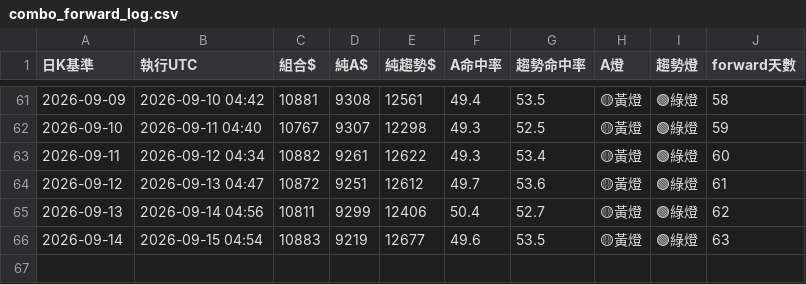
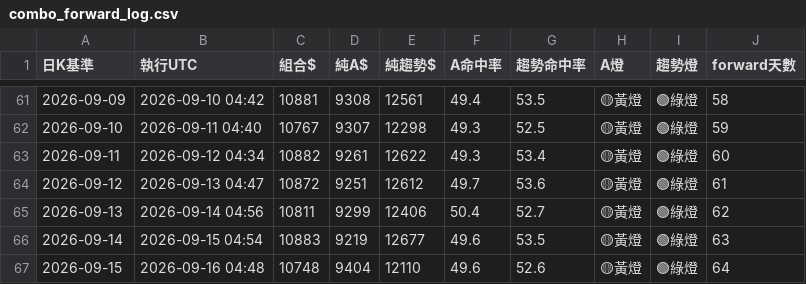
Before and after one commit to pidasin/crypto_combo_zscore_forward, a CSV file: combo_forward_log.csv, drawn as a sheet; only a part is shown, gaps mark what is left out; the diff names each change by its address in the sheet, - before the commit and + after, or states it on an @@ line.

```diff
--- a/combo_forward_log.csv
+++ b/combo_forward_log.csv
+row 67: 2026-09-15 | 2026-09-16 04:48 | 10748 | 9404 | 12110 | 49.6 | 52.6 | 🟡黃燈 | 🟢綠燈 | 64
```
Also changed, not shown: paper_log.csv, 2 other files.
